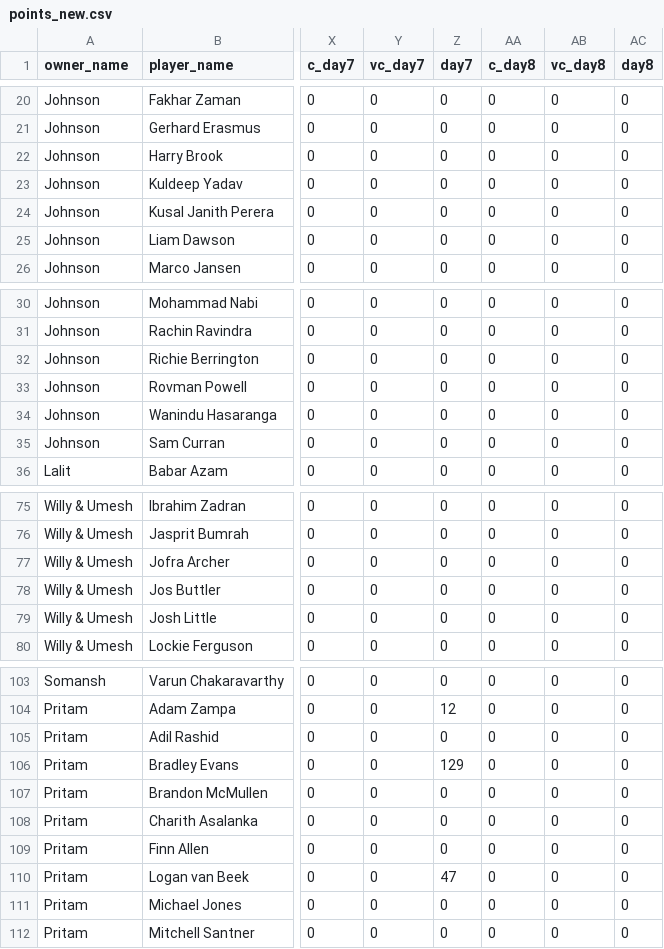
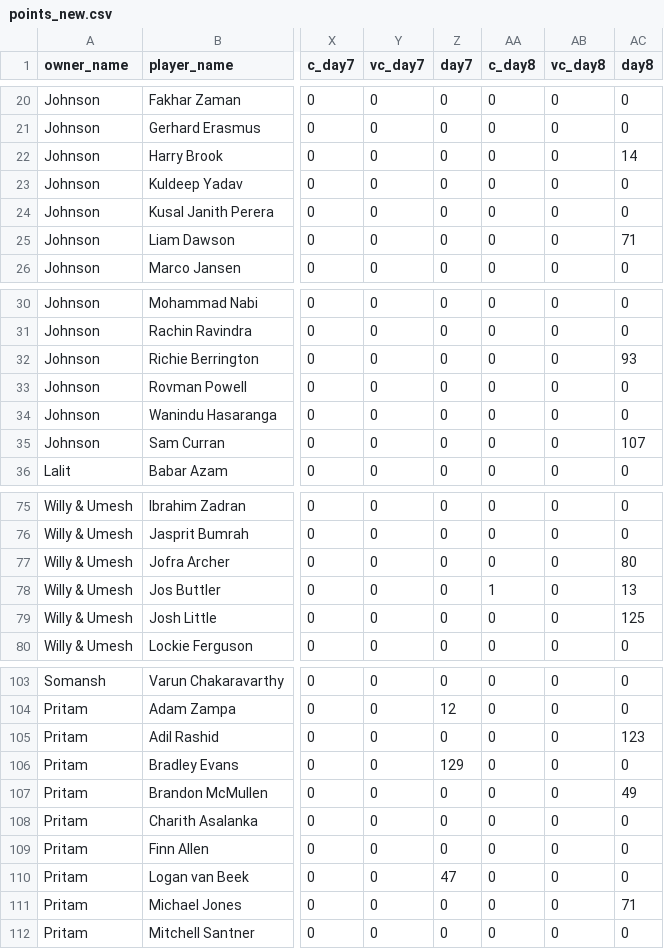
Before and after one commit to AsifCodeBank123/t20_points_dashboard, a CSV file: data/points_new.csv, drawn as a sheet; only a part is shown, gaps mark what is left out; the diff covers the shown part only; the diff names each change by its address in the sheet, - before the commit and + after, or states it on an @@ line.

Commit message:
eng vs sco and irl vs oman points updated

```diff
--- a/data/points_new.csv
+++ b/data/points_new.csv
-AC22 (day8): 0
+AC22 (day8): 14
-AC25 (day8): 0
+AC25 (day8): 71
-AC32 (day8): 0
+AC32 (day8): 93
-AC35 (day8): 0
+AC35 (day8): 107
-AC77 (day8): 0
+AC77 (day8): 80
-AA78 (c_day8): 0
+AA78 (c_day8): 1
-AC78 (day8): 0
+AC78 (day8): 13
-AC79 (day8): 0
+AC79 (day8): 125
-AC105 (day8): 0
+AC105 (day8): 123
-AC107 (day8): 0
+AC107 (day8): 49
-AC111 (day8): 0
+AC111 (day8): 71
```
Also changed, not shown: 12 edited cells elsewhere in this file.
